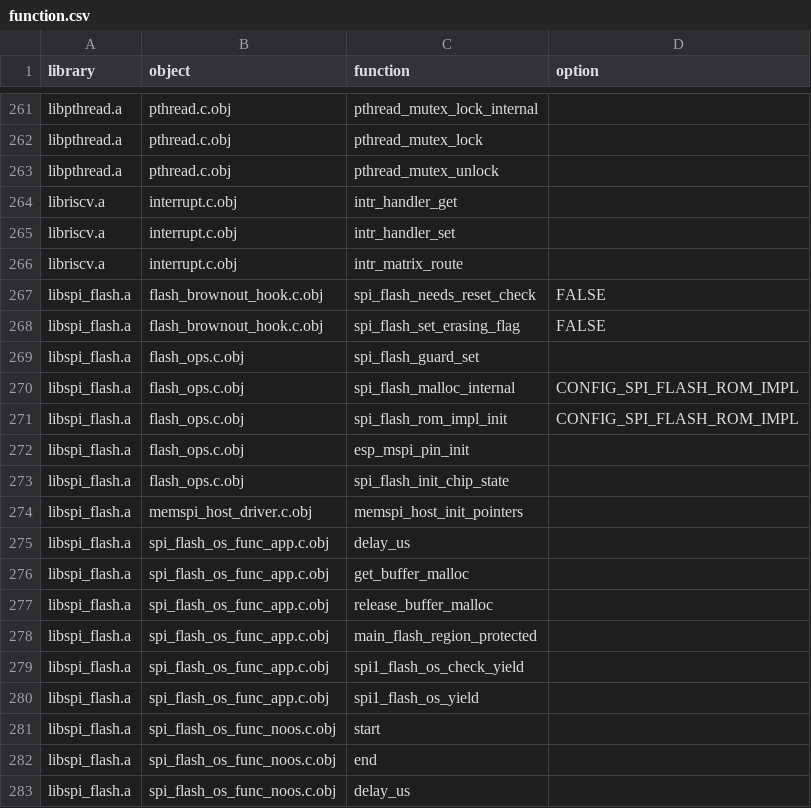
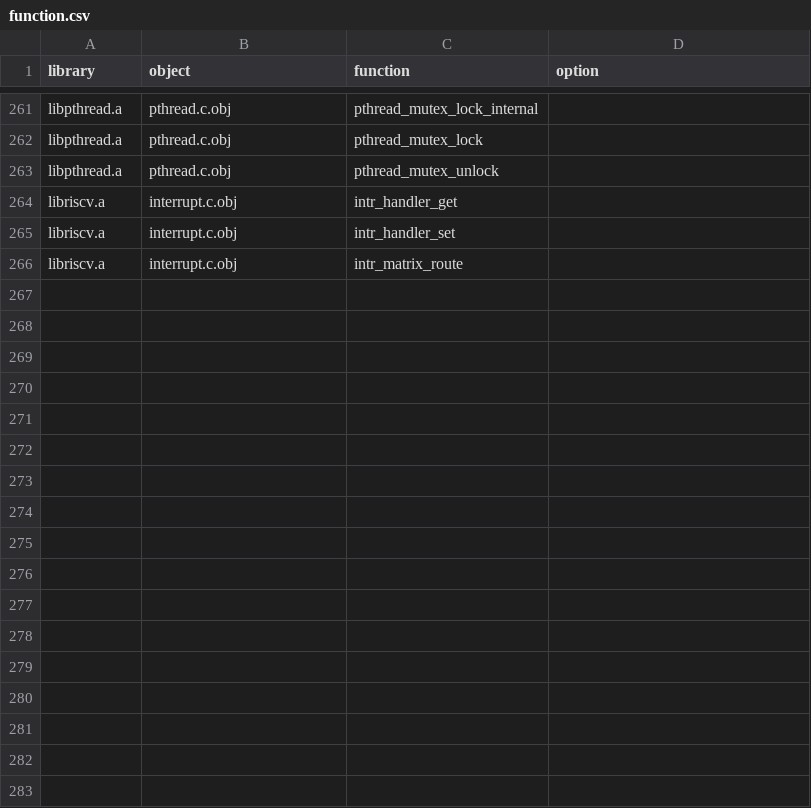
Before and after one commit to espressif/esp-at, a CSV file: tools/relink/function.csv, drawn as a sheet; only a part is shown, gaps mark what is left out.

Commit message:
fix(AEG-460): Fixed the crash if put spi flash related apis into .flash.text section

```diff
--- a/tools/relink/function.csv
+++ b/tools/relink/function.csv
@@ -266,18 +266 @@ libriscv.a,interrupt.c.obj,intr_handler_set,
 libriscv.a,interrupt.c.obj,intr_matrix_route,
-libspi_flash.a,flash_brownout_hook.c.obj,spi_flash_needs_reset_check,FALSE
-libspi_flash.a,flash_brownout_hook.c.obj,spi_flash_set_erasing_flag,FALSE
-libspi_flash.a,flash_ops.c.obj,spi_flash_guard_set,
-libspi_flash.a,flash_ops.c.obj,spi_flash_malloc_internal,CONFIG_SPI_FLASH_ROM_IMPL
-libspi_flash.a,flash_ops.c.obj,spi_flash_rom_impl_init,CONFIG_SPI_FLASH_ROM_IMPL
-libspi_flash.a,flash_ops.c.obj,esp_mspi_pin_init,
-libspi_flash.a,flash_ops.c.obj,spi_flash_init_chip_state,
-libspi_flash.a,memspi_host_driver.c.obj,memspi_host_init_pointers,
-libspi_flash.a,spi_flash_os_func_app.c.obj,delay_us,
-libspi_flash.a,spi_flash_os_func_app.c.obj,get_buffer_malloc,
-libspi_flash.a,spi_flash_os_func_app.c.obj,release_buffer_malloc,
-libspi_flash.a,spi_flash_os_func_app.c.obj,main_flash_region_protected,
-libspi_flash.a,spi_flash_os_func_app.c.obj,spi1_flash_os_check_yield,
-libspi_flash.a,spi_flash_os_func_app.c.obj,spi1_flash_os_yield,
-libspi_flash.a,spi_flash_os_func_noos.c.obj,start,
-libspi_flash.a,spi_flash_os_func_noos.c.obj,end,
-libspi_flash.a,spi_flash_os_func_noos.c.obj,delay_us,
```
